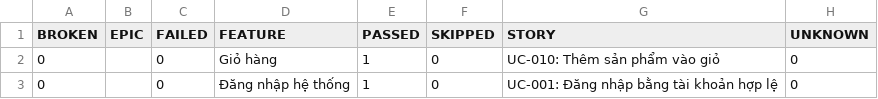
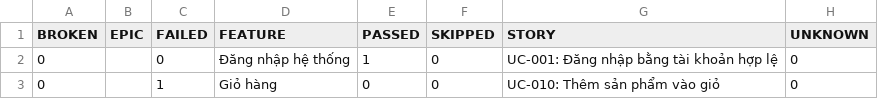
Before and after one commit to tranleanhdai/selenium-framework, a CSV file: data/behaviors.csv, drawn as a sheet.

```diff
--- a/data/behaviors.csv
+++ b/data/behaviors.csv
@@ -1,3 +1,3 @@
 "BROKEN","EPIC","FAILED","FEATURE","PASSED","SKIPPED","STORY","UNKNOWN"
-"0","","0","Giỏ hàng","1","0","UC-010: Thêm sản phẩm vào giỏ","0"
 "0","","0","Đăng nhập hệ thống","1","0","UC-001: Đăng nhập bằng tài khoản hợp lệ","0"
+"0","","1","Giỏ hàng","0","0","UC-010: Thêm sản phẩm vào giỏ","0"
```
Also changed, not shown: data/suites.csv, 36 other files.
